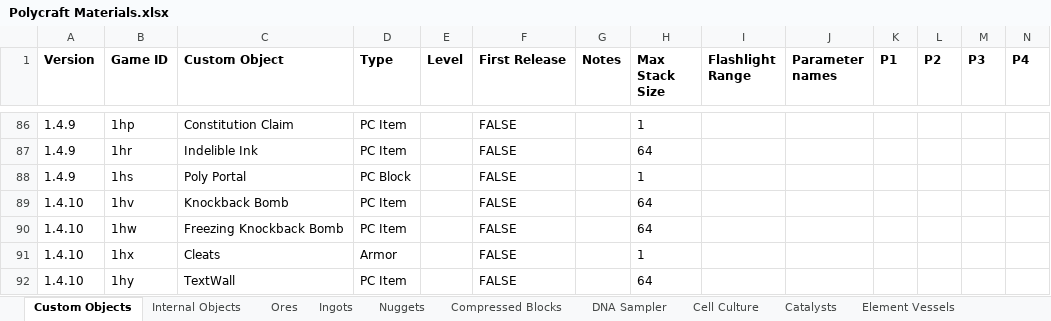
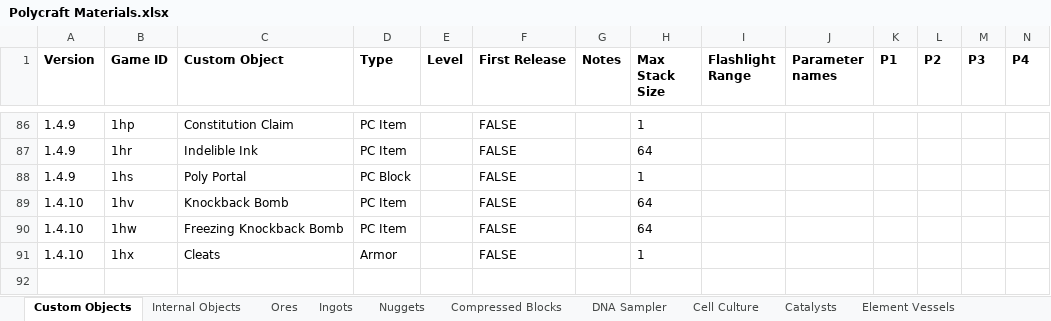
Before and after one commit to PolycraftWorld/polycraft-world, an Excel workbook: config/Polycraft Materials.xlsx, sheet Custom Objects, drawn as a sheet; only a part is shown, gaps mark what is left out; values as stored, in another font and other column widths than the file's, no borders; rows hold the shown columns only; the diff names each change by its address in the sheet, - before the commit and + after, or states it on an @@ line.

```diff
--- a/config/Polycraft Materials.xlsx (sheet Custom Objects)
+++ b/config/Polycraft Materials.xlsx (sheet Custom Objects)
-row 92: 1.4.10 | 1hy | TextWall | PC Item |  | FALSE |  | 64
```
Also changed, not shown: config/Polycraft Inputs.xlsx, config/Polycraft Learning.xlsx, 6 other files.
